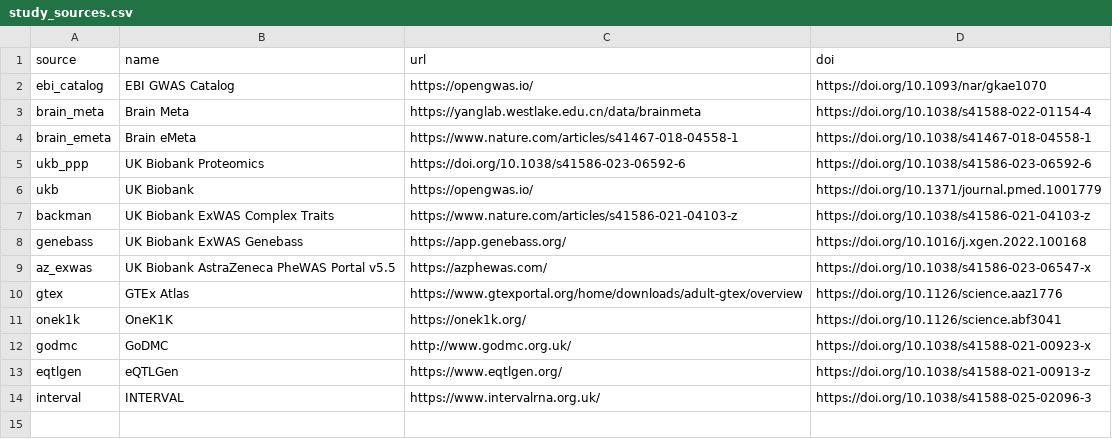
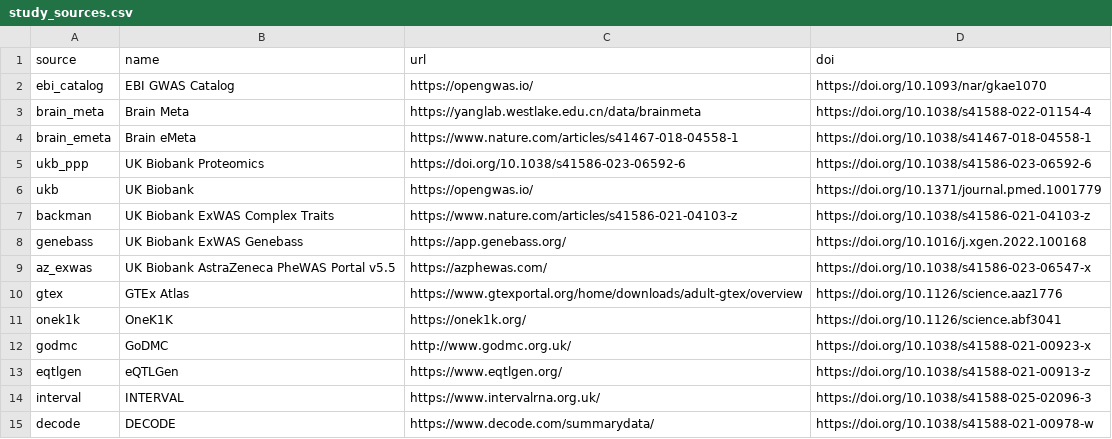
Before and after one commit to MRCIEU/genotype-phenotype-map, a CSV file: pipeline_steps/data/study_sources.csv, drawn as a sheet.

```diff
--- a/pipeline_steps/data/study_sources.csv
+++ b/pipeline_steps/data/study_sources.csv
@@ -14 +14,2 @@ eqtlgen,eQTLGen,https://www.eqtlgen.org/,https://doi.org/10.1038/s41588-021-0091
 interval,INTERVAL,https://www.intervalrna.org.uk/,https://doi.org/10.1038/s41588-025-02096-3
+decode,DECODE,https://www.decode.com/summarydata/,https://doi.org/10.1038/s41588-021-00978-w
```
Also changed, not shown: pipeline_steps/data/study_list.csv, 5 other files.
